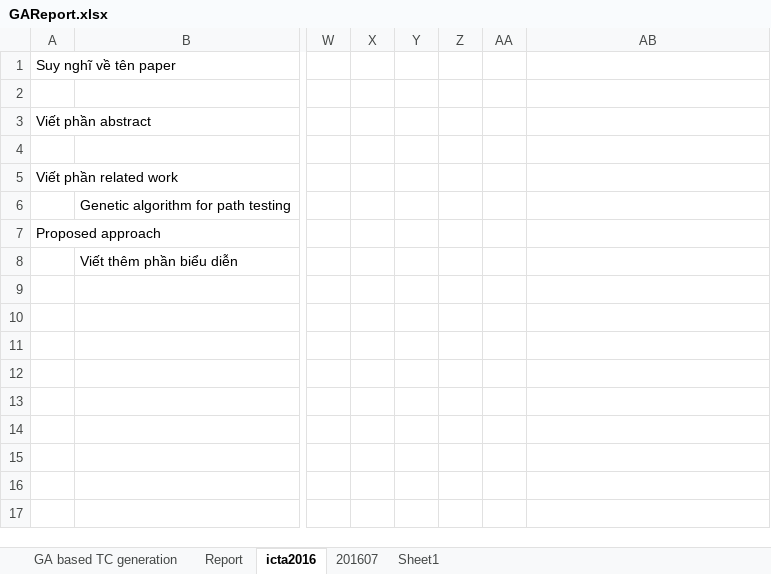
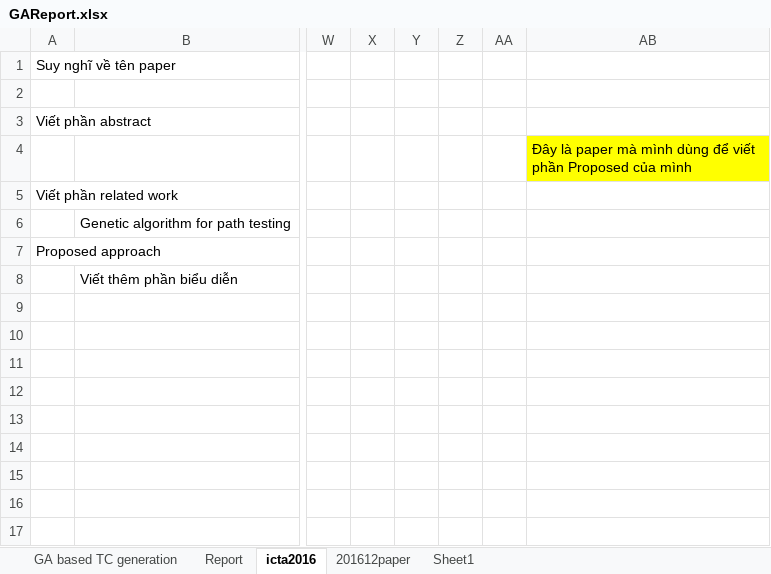
Before and after one commit to dinhngocthi/GAsource, an Excel workbook: src/report/GAReport.xlsx, sheet icta2016, drawn as a sheet; only a part is shown, gaps mark what is left out; values as stored, in another font and other column widths than the file's, no borders; charts and pictures not drawn; the diff names each change by its address in the sheet, - before the commit and + after, or states it on an @@ line.

```diff
--- a/src/report/GAReport.xlsx (sheet icta2016)
+++ b/src/report/GAReport.xlsx (sheet icta2016)
-sheet tab: 201607
+sheet tab: 201612paper
-AB4: (empty)
+AB4: Đây là paper mà mình dùng để viết phần Proposed của mình
-AB4 fill: none
+AB4 fill: #FFFF00
```
Also changed, not shown: sheet 201612paper, 1 other file.
